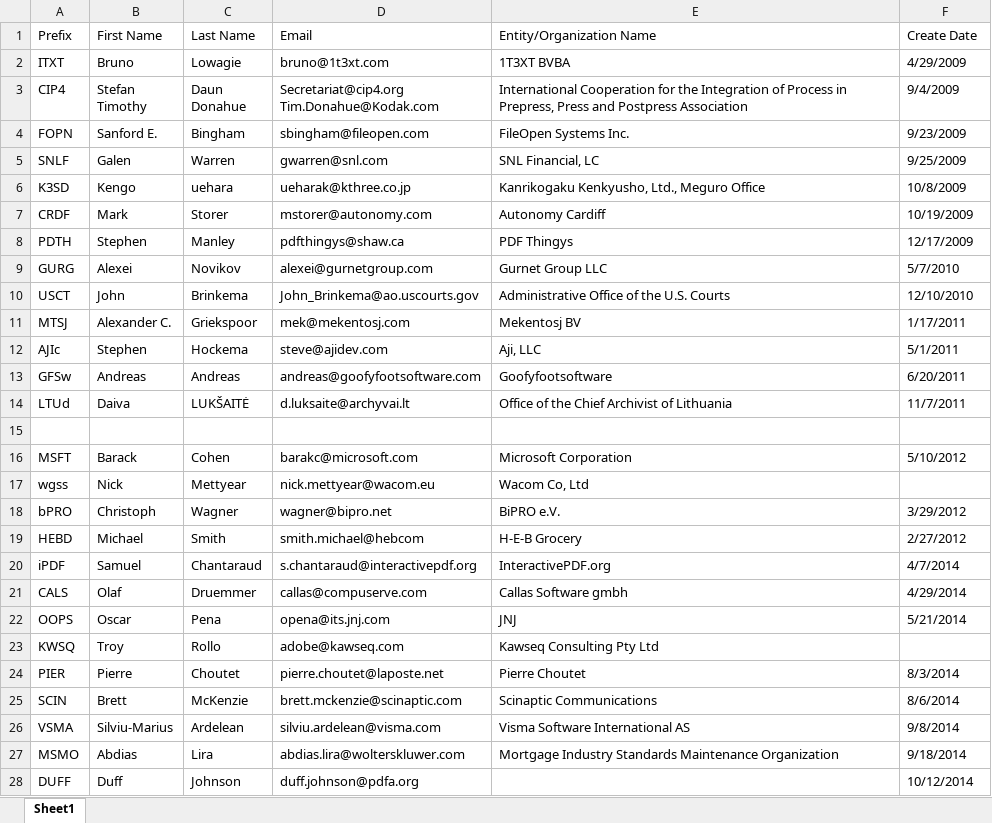
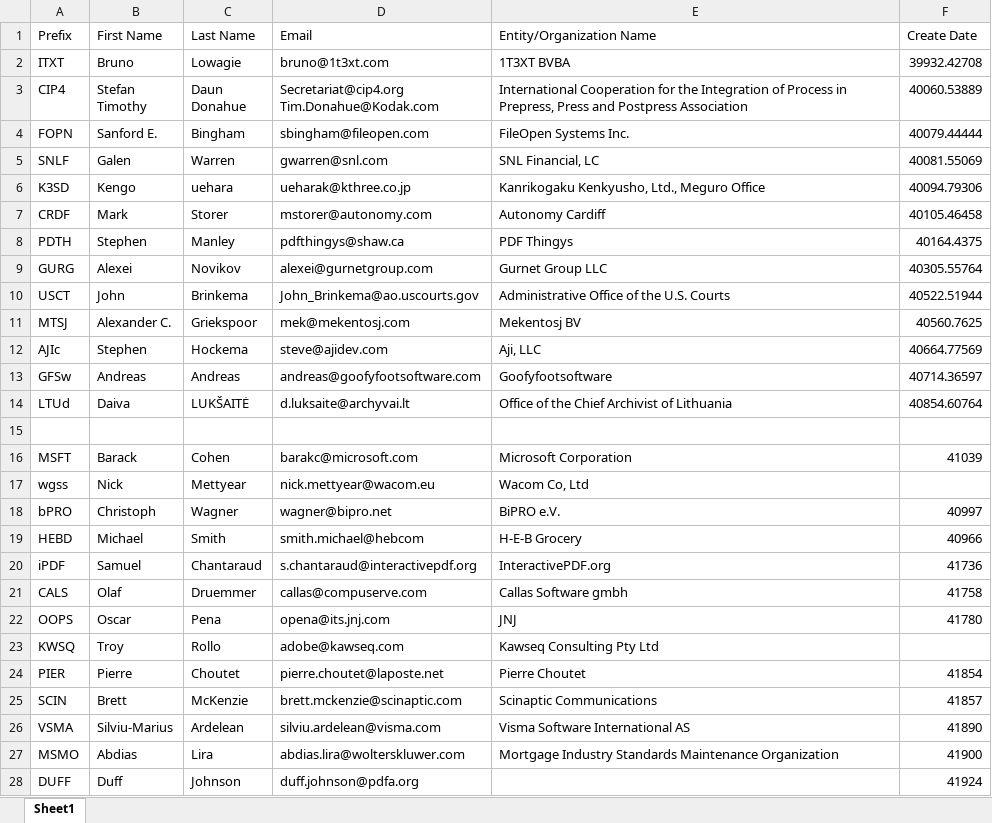
Before and after one commit to adobe/pdf-names-list, an Excel workbook: ISO PDF Registry.xlsx, sheet Sheet1, drawn as a sheet; only a part is shown; values as stored, in another font and other column widths than the file's, no cell formats; the diff covers the shown part only; the diff names each change by its address in the sheet, - before the commit and + after, or states it on an @@ line.

Commit message:
Cleaned up the XLSX file

```diff
--- a/ISO PDF Registry.xlsx (sheet Sheet1)
+++ b/ISO PDF Registry.xlsx (sheet Sheet1)
-F2 (Create Date): 4/29/2009
+F2 (Create Date): 39932.42708
-F3 (Create Date): 9/4/2009
+F3 (Create Date): 40060.53889
-F4 (Create Date): 9/23/2009
+F4 (Create Date): 40079.44444
-F5 (Create Date): 9/25/2009
+F5 (Create Date): 40081.55069
-F6 (Create Date): 10/8/2009
+F6 (Create Date): 40094.79306
-F7 (Create Date): 10/19/2009
+F7 (Create Date): 40105.46458
-F8 (Create Date): 12/17/2009
+F8 (Create Date): 40164.4375
-F9 (Create Date): 5/7/2010
+F9 (Create Date): 40305.55764
-F10 (Create Date): 12/10/2010
+F10 (Create Date): 40522.51944
-F11 (Create Date): 1/17/2011
+F11 (Create Date): 40560.7625
-F12 (Create Date): 5/1/2011
+F12 (Create Date): 40664.77569
-F13 (Create Date): 6/20/2011
+F13 (Create Date): 40714.36597
-F14 (Create Date): 11/7/2011
+F14 (Create Date): 40854.60764
-F16 (Create Date): 5/10/2012
+F16 (Create Date): 41039
-F18 (Create Date): 3/29/2012
+F18 (Create Date): 40997
-F19 (Create Date): 2/27/2012
+F19 (Create Date): 40966
-F20 (Create Date): 4/7/2014
+F20 (Create Date): 41736
-F21 (Create Date): 4/29/2014
+F21 (Create Date): 41758
-F22 (Create Date): 5/21/2014
+F22 (Create Date): 41780
-F24 (Create Date): 8/3/2014
+F24 (Create Date): 41854
-F25 (Create Date): 8/6/2014
+F25 (Create Date): 41857
-F26 (Create Date): 9/8/2014
+F26 (Create Date): 41890
-F27 (Create Date): 9/18/2014
+F27 (Create Date): 41900
-F28 (Create Date): 10/12/2014
+F28 (Create Date): 41924
```
Also changed, not shown: 16 edited cells elsewhere in this sheet, cell formats.
